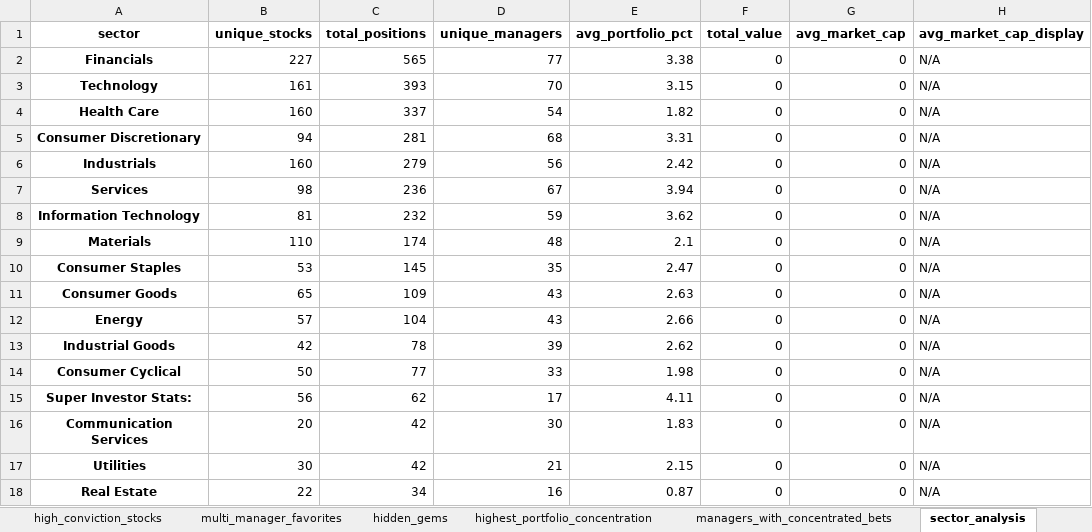
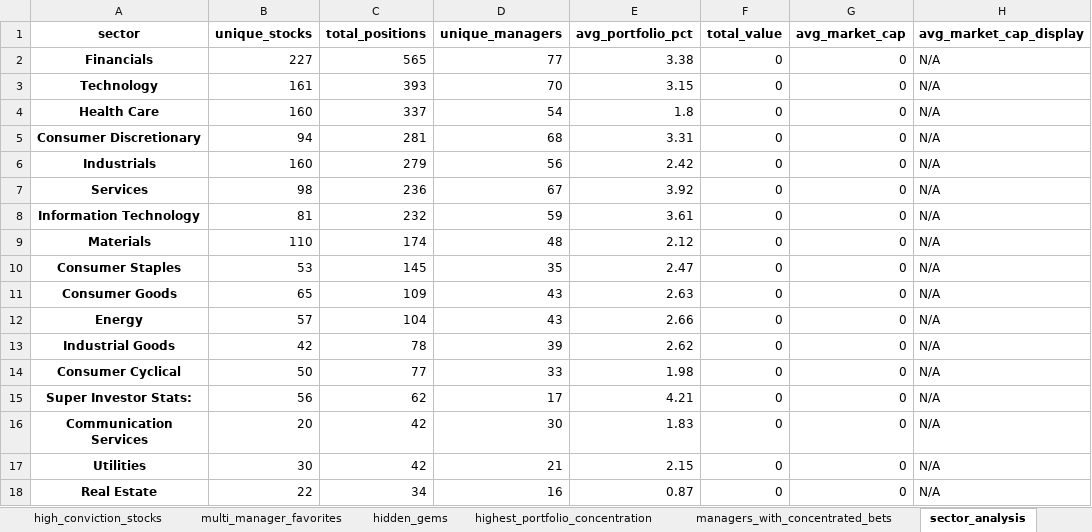
Before and after one commit to op7ic/datorama-scrape, an Excel workbook: analysis/dataroma_analysis.xlsx, sheet sector_analysis, drawn as a sheet; values as stored, in another font and other column widths than the file's, no borders; the diff names each change by its address in the sheet, - before the commit and + after, or states it on an @@ line.

```diff
--- a/analysis/dataroma_analysis.xlsx (sheet sector_analysis)
+++ b/analysis/dataroma_analysis.xlsx (sheet sector_analysis)
-E4 (avg_portfolio_pct): 1.82
+E4 (avg_portfolio_pct): 1.8
-E7 (avg_portfolio_pct): 3.94
+E7 (avg_portfolio_pct): 3.92
-E8 (avg_portfolio_pct): 3.62
+E8 (avg_portfolio_pct): 3.61
-E9 (avg_portfolio_pct): 2.1
+E9 (avg_portfolio_pct): 2.12
-E15 (avg_portfolio_pct): 4.11
+E15 (avg_portfolio_pct): 4.21
```
Also changed, not shown: sheet high_conviction_stocks, sheet hidden_gems, sheet highest_portfolio_concentration, sheet managers_with_concentrated_bets, sheet multi_manager_favorites, sheet Overview, analysis/master_stock_analysis/dataroma_complete_analysis.xlsx, 18 other files.
